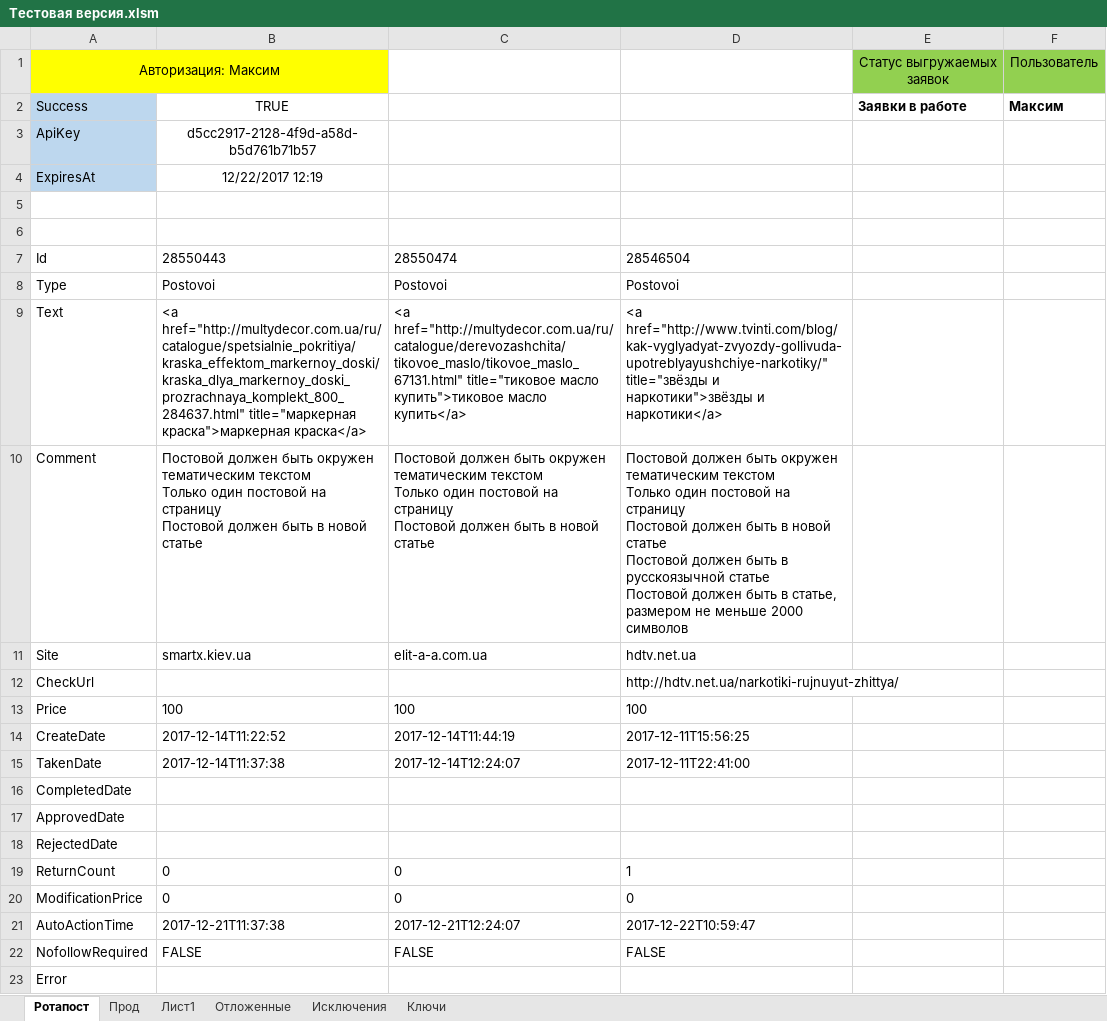
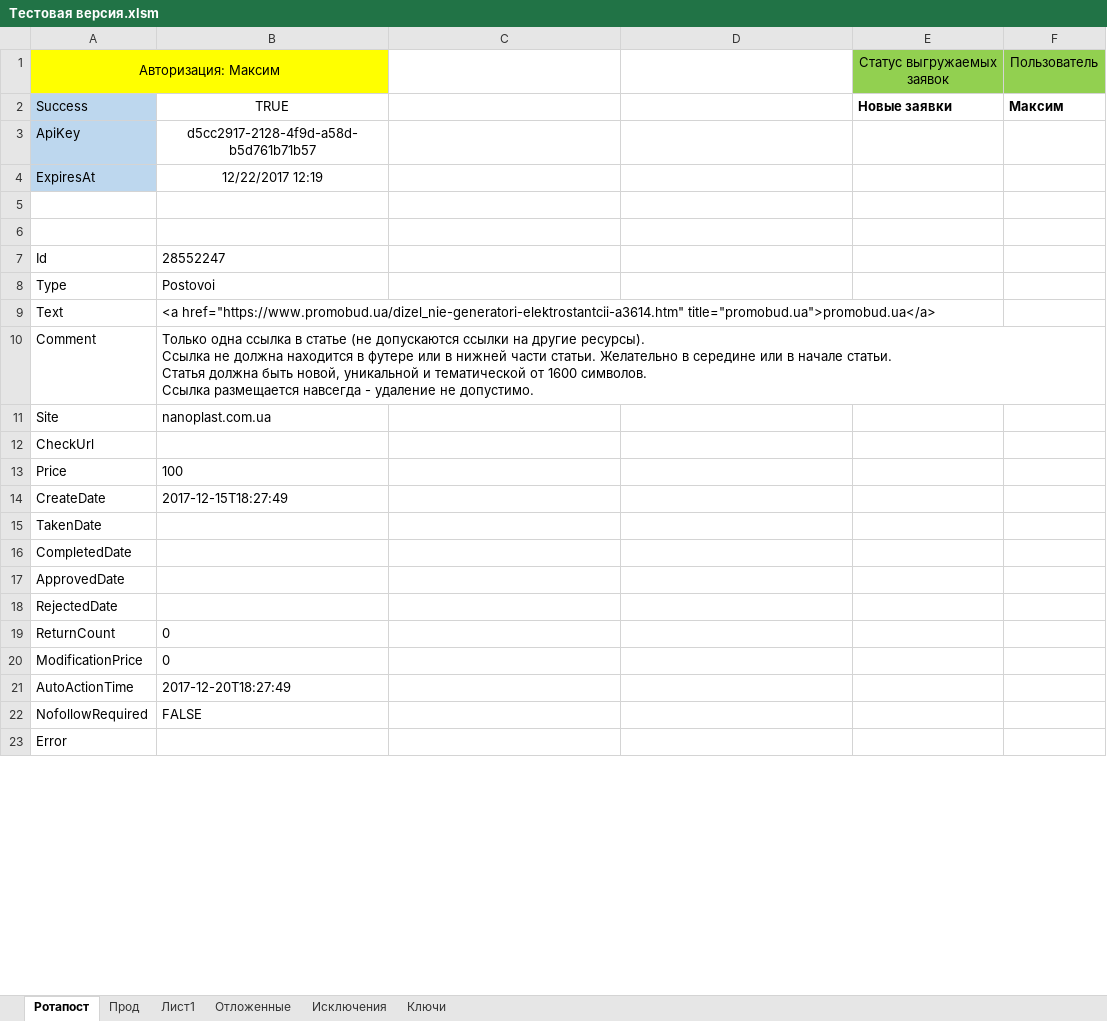
Before and after one commit to Goodron1981/MyMacros-master, an Excel workbook: Тестовая версия.xlsm, sheet Ротапост, drawn as a sheet; only a part is shown; values as stored, in another font and other column widths than the file's, no borders; charts and pictures not drawn; ↵ is a line break in a cell; the diff covers the shown part only; the diff names each change by its address in the sheet, - before the commit and + after, or states it on an @@ line.

Commit message:
Добавление ключа.
Добавлен клю для генераторов.

```diff
--- a/Тестовая версия.xlsm (sheet Ротапост)
+++ b/Тестовая версия.xlsm (sheet Ротапост)
-E2: Заявки в работе
+E2: Новые заявки
-B7: 28550443
+B7: 28552247
-C7: 28550474
+C7: (empty)
-D7: 28546504
+D7: (empty)
-C8: Postovoi
+C8: (empty)
-D8: Postovoi
+D8: (empty)
-B9: <a href="http://multydecor.com.ua/ru/catalogue/spetsialnie_pokritiya/kraska_effektom_markernoy_doski/kraska_dlya_markernoy_doski_prozrachnaya_komplekt_800_284637.html" title="маркерная краска">маркерная краска</a>
+B9: <a href="https://www.promobud.ua/dizel_nie-generatori-elektrostantcii-a3614.htm" title="promobud.ua">promobud.ua</a>
-C9: <a href="http://multydecor.com.ua/ru/catalogue/derevozashchita/tikovoe_maslo/tikovoe_maslo_67131.html" title="тиковое масло купить">тиковое масло купить</a>
+C9: (empty)
-D9: <a href="http://www.tvinti.com/blog/kak-vyglyadyat-zvyozdy-gollivuda-upotreblyayushchiye-narkotiky/" title="звёзды и наркотики">звёзды и наркотики</a>
+D9: (empty)
-B10: Постовой должен быть окружен тематическим текстом ↵ Только один постовой на страницу ↵ Постовой должен быть в новой статье
+B10: Только одна ссылка в статье (не допускаются ссылки на другие ресурсы). ↵ Ссылка не должна находится в футере или в нижней части статьи. Желательно в середине или в начале статьи. ↵ Статья должна быть новой, уникальной и тематической от 1600 символов. ↵ Ссылка размещается навсегда - удаление не допустимо.
-C10: Постовой должен быть окружен тематическим текстом ↵ Только один постовой на страницу ↵ Постовой должен быть в новой статье
+C10: (empty)
-D10: Постовой должен быть окружен тематическим текстом ↵ Только один постовой на страницу ↵ Постовой должен быть в новой статье ↵ Постовой должен быть в русскоязычной статье ↵ Постовой должен быть в статье, размером не меньше 2000 символов
+D10: (empty)
-B11: smartx.kiev.ua
+B11: nanoplast.com.ua
-C11: elit-a-a.com.ua
+C11: (empty)
-D11: hdtv.net.ua
+D11: (empty)
-D12: http://hdtv.net.ua/narkotiki-rujnuyut-zhittya/
+D12: (empty)
-C13: 100
+C13: (empty)
-D13: 100
+D13: (empty)
-B14: 2017-12-14T11:22:52
+B14: 2017-12-15T18:27:49
-C14: 2017-12-14T11:44:19
+C14: (empty)
-D14: 2017-12-11T15:56:25
+D14: (empty)
-B15: 2017-12-14T11:37:38
+B15: (empty)
-C15: 2017-12-14T12:24:07
+C15: (empty)
-D15: 2017-12-11T22:41:00
+D15: (empty)
-C19:C20: 0
+C19:C20: (empty)
-D19: 1
+D19: (empty)
-D20: 0
+D20: (empty)
-B21: 2017-12-21T11:37:38
+B21: 2017-12-20T18:27:49
-C21: 2017-12-21T12:24:07
+C21: (empty)
-D21: 2017-12-22T10:59:47
+D21: (empty)
-C22: FALSE
+C22: (empty)
-D22: FALSE
+D22: (empty)
```
Also changed, not shown: 21 edited cells elsewhere in this sheet, sheet Ключи, charts or pictures.
